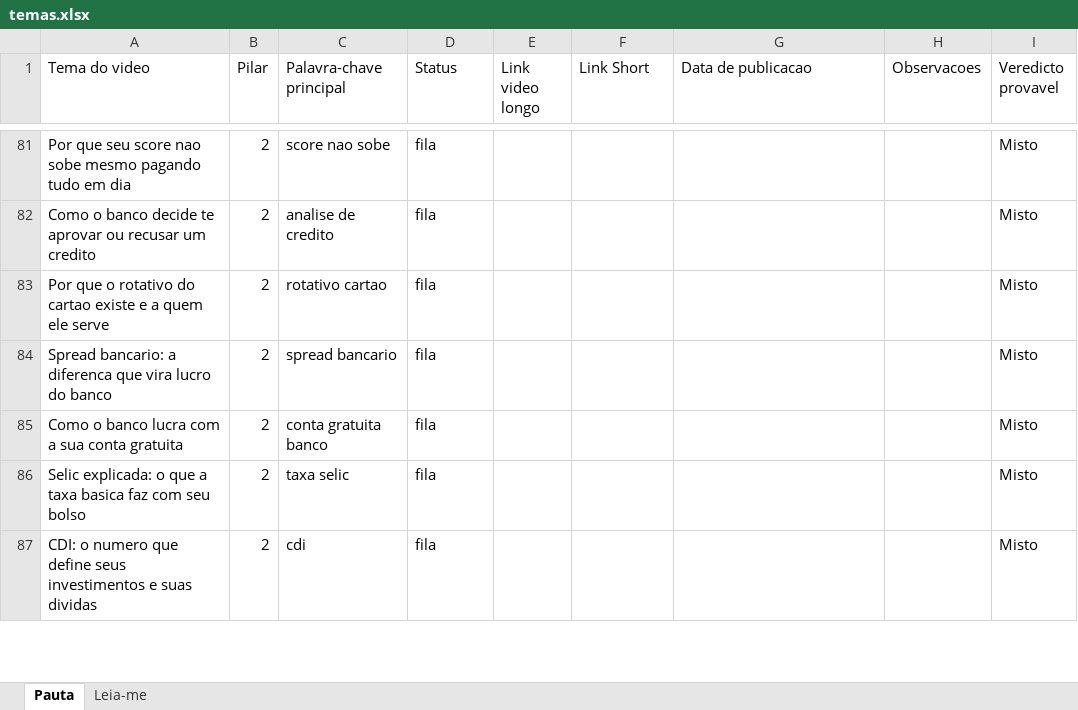
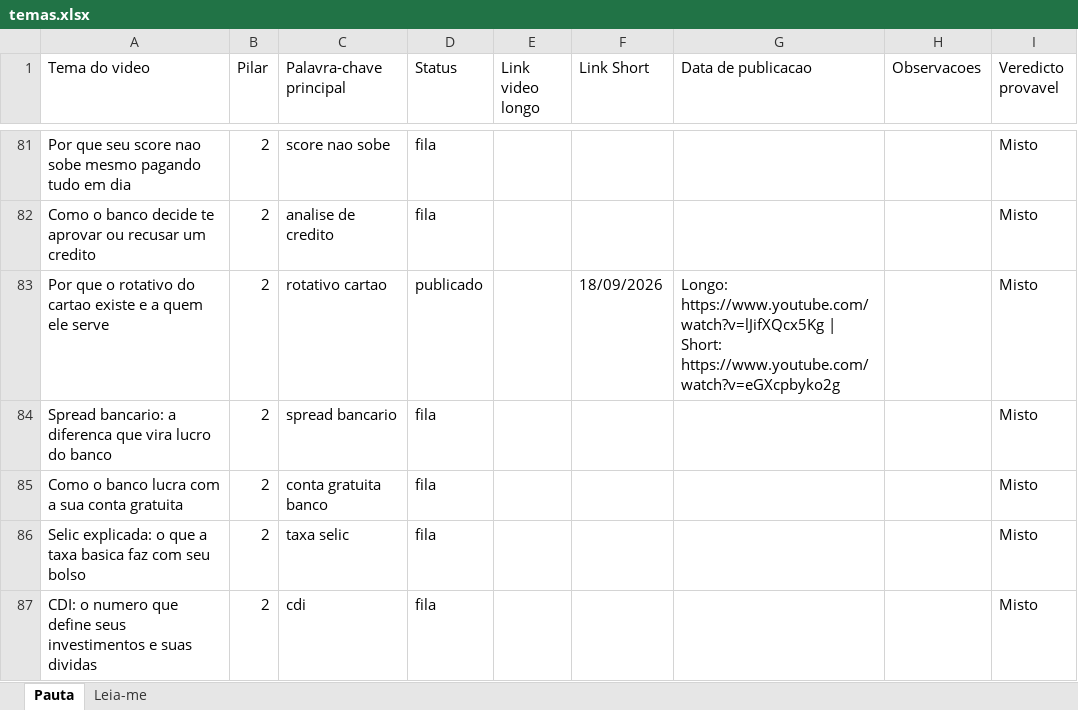
Before and after one commit to wilianjanez/CanalOuroDeTolo, an Excel workbook: temas/temas.xlsx, sheet Pauta, drawn as a sheet; only a part is shown, gaps mark what is left out; values as stored, in another font and other column widths than the file's, no borders; the diff names each change by its address in the sheet, - before the commit and + after, or states it on an @@ line.

```diff
--- a/temas/temas.xlsx (sheet Pauta)
+++ b/temas/temas.xlsx (sheet Pauta)
-D83 (Status): fila
+D83 (Status): publicado
-F83 (Link Short): (empty)
+F83 (Link Short): 18/09/2026
-G83 (Data de publicacao): (empty)
+G83 (Data de publicacao): Longo: https://www.youtube.com/watch?v=lJifXQcx5Kg | Short: https://www.youtube.com/watch?v=eGXcpbyko2g
```
